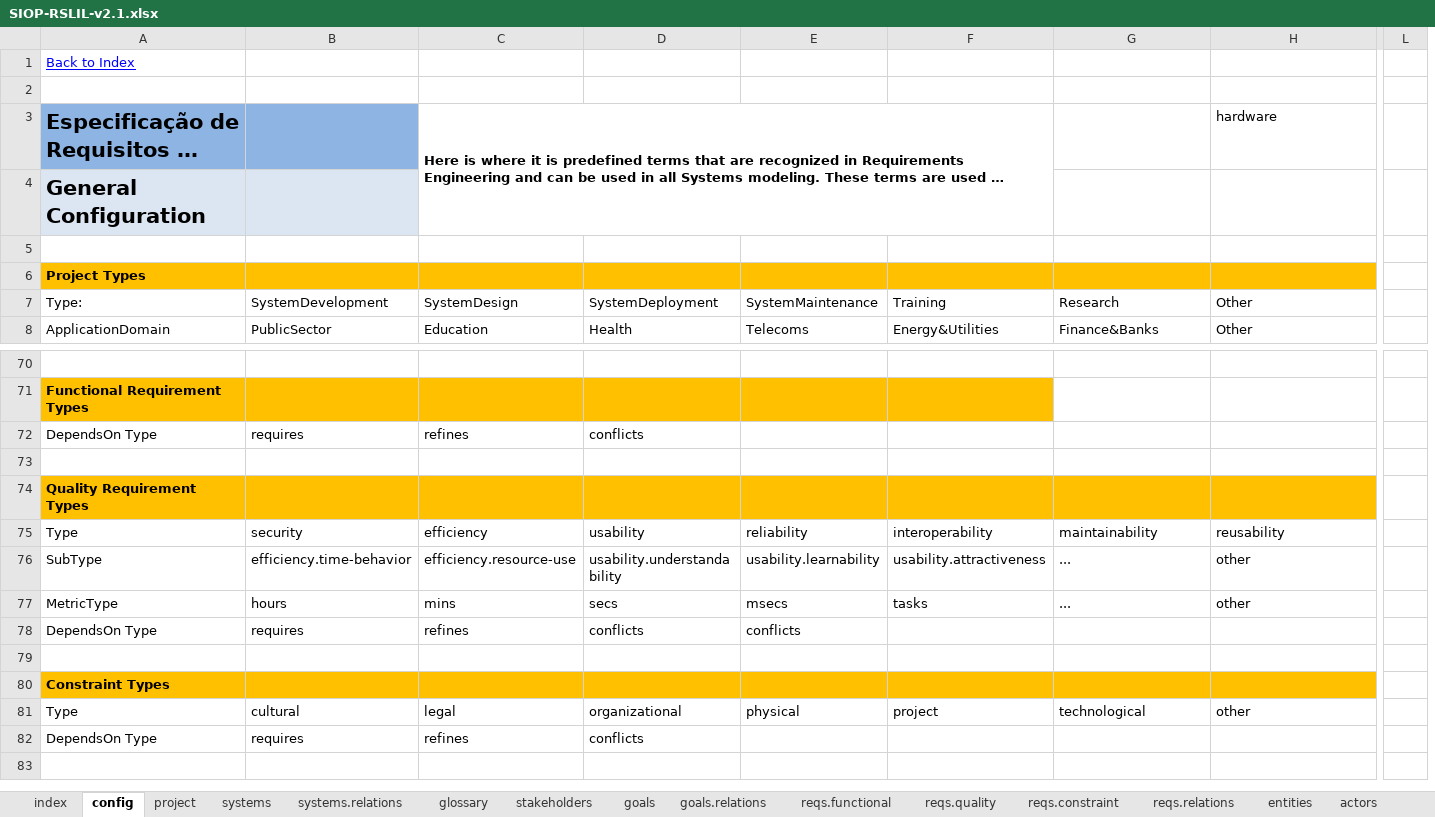
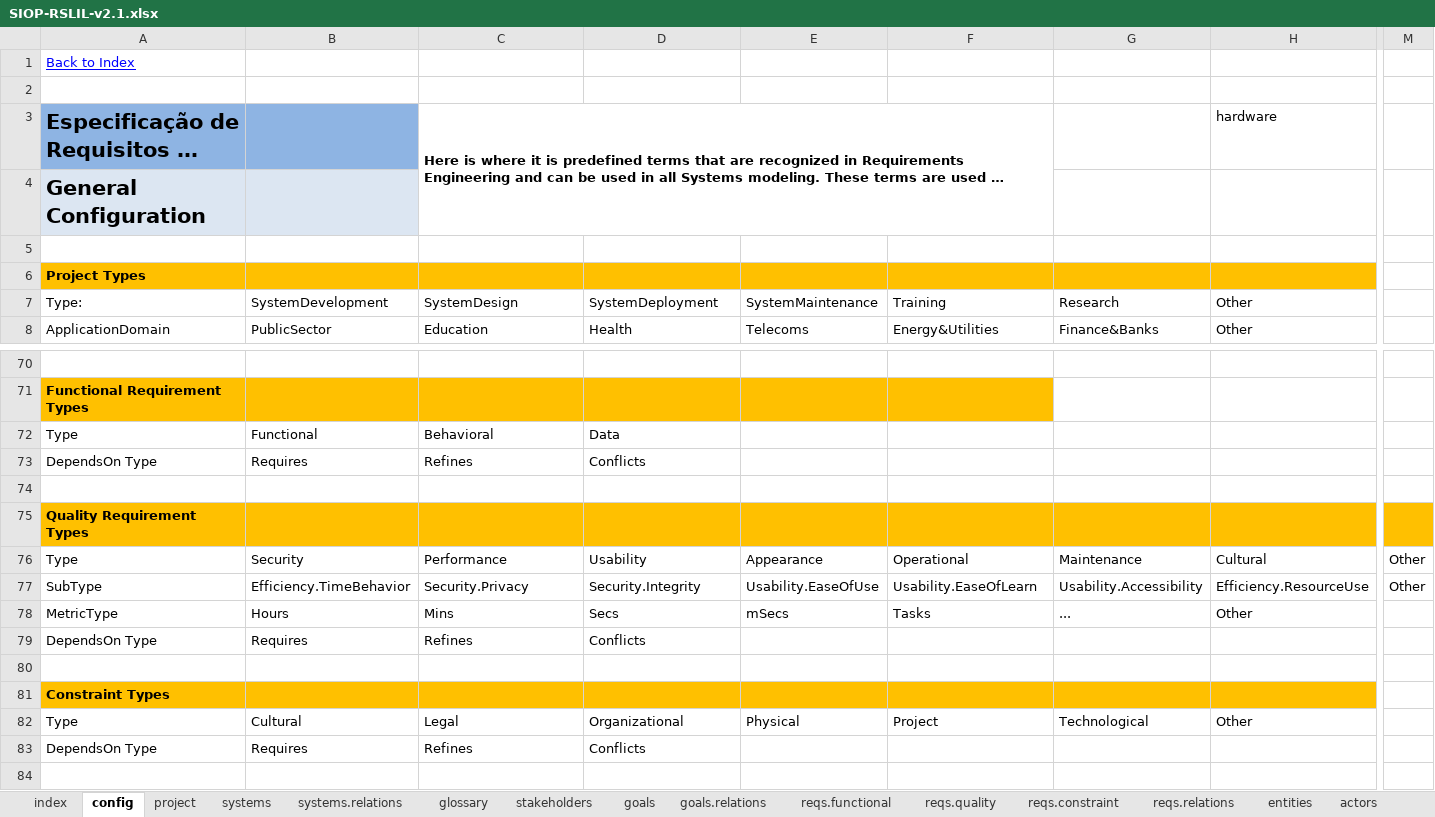
Before and after one commit to apribeiro/RSLingo-Studio, an Excel workbook: Templates/SIOP-RSLIL-v2.1.xlsx, sheet config, drawn as a sheet; only a part is shown, gaps mark what is left out; long unchanged cells end in …; values as stored, in another font and other column widths than the file's, no borders; removed rows and columns are numbered as before the commit, all else as after; rows hold the shown columns only; the diff covers the shown part only; the diff names each change by its address in the sheet, - before the commit and + after, or states it on an @@ line.

Commit message:
Fixed requirements sheets

```diff
--- a/Templates/SIOP-RSLIL-v2.1.xlsx (sheet config)
+++ b/Templates/SIOP-RSLIL-v2.1.xlsx (sheet config)
-column L, empty
+column M, empty
+row 72: Type | Functional | Behavioral | Data
-B73: requires
+B73: Requires
-C73: refines
+C73: Refines
-D73: conflicts
+D73: Conflicts
-row 75: Type | security | efficiency | usability | reliability | interoperability | maintainability | reusability
-row 76: SubType | efficiency.time-behavior | efficiency.resource-use | usability.understandability | usability.learnability | usability.attractiveness | ... | other
+row 76: Type | Security | Performance | Usability | Appearance | Operational | Maintenance | Cultural | Other
+row 77: SubType | Efficiency.TimeBehavior | Security.Privacy | Security.Integrity | Usability.EaseOfUse | Usability.EaseOfLearn | Usability.Accessibility | Efficiency.ResourceUse | Other
-B78: hours
+B78: Hours
-C78: mins
+C78: Mins
-D78: secs
+D78: Secs
-E78: msecs
+E78: mSecs
-F78: tasks
+F78: Tasks
-H78: other
+H78: Other
-B79: requires
+B79: Requires
-C79: refines
+C79: Refines
-D79: conflicts
+D79: Conflicts
-E79: conflicts
+E79: (empty)
-B82: cultural
+B82: Cultural
-C82: legal
+C82: Legal
-D82: organizational
+D82: Organizational
-E82: physical
+E82: Physical
-F82: project
+F82: Project
-G82: technological
+G82: Technological
-H82: other
+H82: Other
-B83: requires
+B83: Requires
-C83: refines
+C83: Refines
-D83: conflicts
+D83: Conflicts
```
Also changed, not shown: cell formats elsewhere in this sheet, sheet reqs.quality, sheet reqs.functional, sheet reqs.constraint, sheet reqs.relations, formulas that keep their value.
